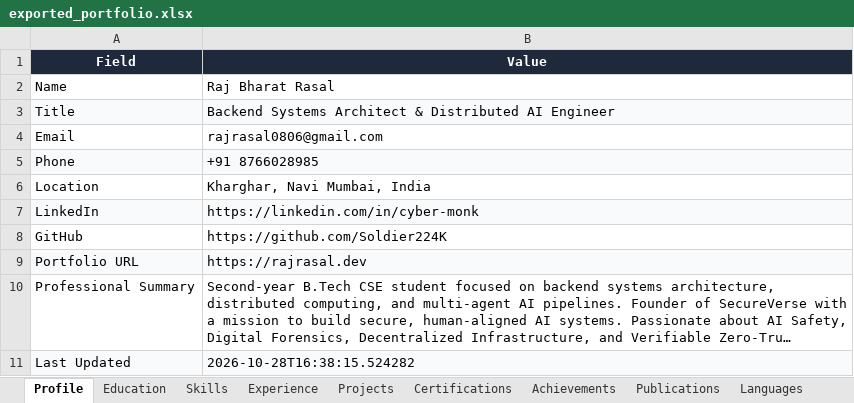
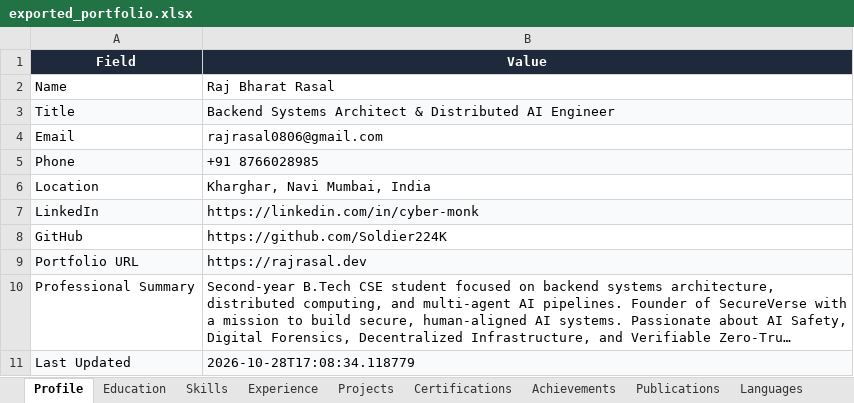
Before and after one commit to Soldier224K/Portfolio-Resume, an Excel workbook: sample_data/exported_portfolio.xlsx, sheet Profile, drawn as a sheet; long unchanged cells end in …; values as stored, in another font and other column widths than the file's, no borders; the diff names each change by its address in the sheet, - before the commit and + after, or states it on an @@ line.

```diff
--- a/sample_data/exported_portfolio.xlsx (sheet Profile)
+++ b/sample_data/exported_portfolio.xlsx (sheet Profile)
-B11 (Value): 2026-10-28T16:38:15.524282
+B11 (Value): 2026-10-28T17:08:34.118779
```
Also changed, not shown: sheet Projects, sheet Skills, 8 other files.
